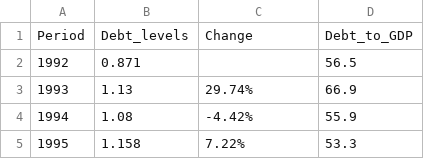
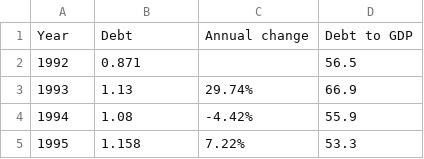
Before and after one commit to pmagtulis/econ-database, a CSV file: csv/debt.csv, drawn as a sheet; only a part is shown.

```diff
--- a/csv/debt.csv
+++ b/csv/debt.csv
@@ -1,2 +1,2 @@
-Period,Debt_levels,Change,Debt_to_GDP
+Year,Debt,Annual change,Debt to GDP
 1992,0.871,,56.5
```
Also changed, not shown: csv/arrivals.csv, csv/tourism_receipts.csv, 5 other files.
